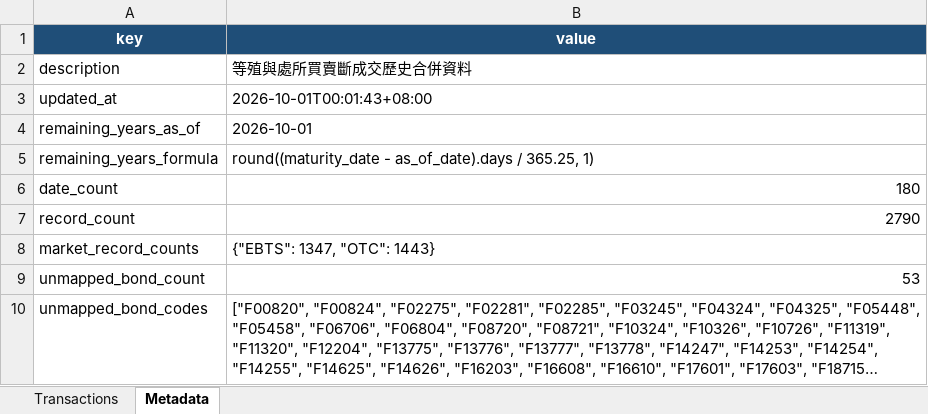
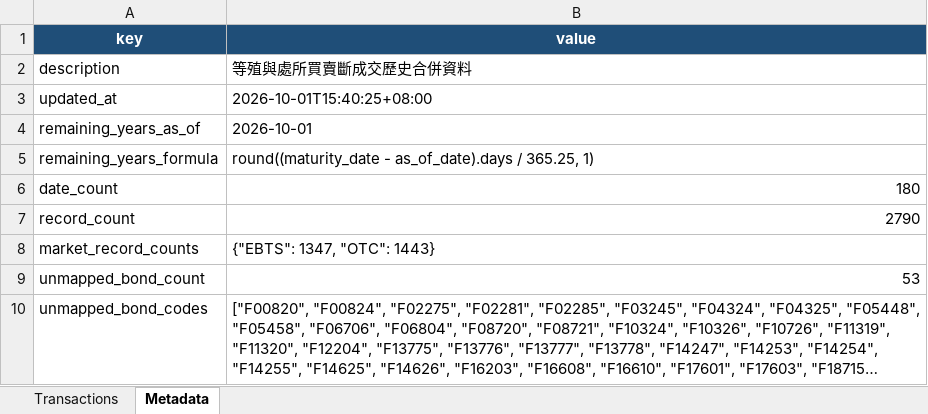
Before and after one commit to bruce851117/tw-bond, an Excel workbook: data/merged_outright.xlsx, sheet Metadata, drawn as a sheet; long unchanged cells end in …; values as stored, in another font and other column widths than the file's, no borders; the diff names each change by its address in the sheet, - before the commit and + after, or states it on an @@ line.

```diff
--- a/data/merged_outright.xlsx (sheet Metadata)
+++ b/data/merged_outright.xlsx (sheet Metadata)
-B3 (value): 2026-10-01T00:01:43+08:00
+B3 (value): 2026-10-01T15:40:25+08:00
```
Also changed, not shown: 2 other files.
